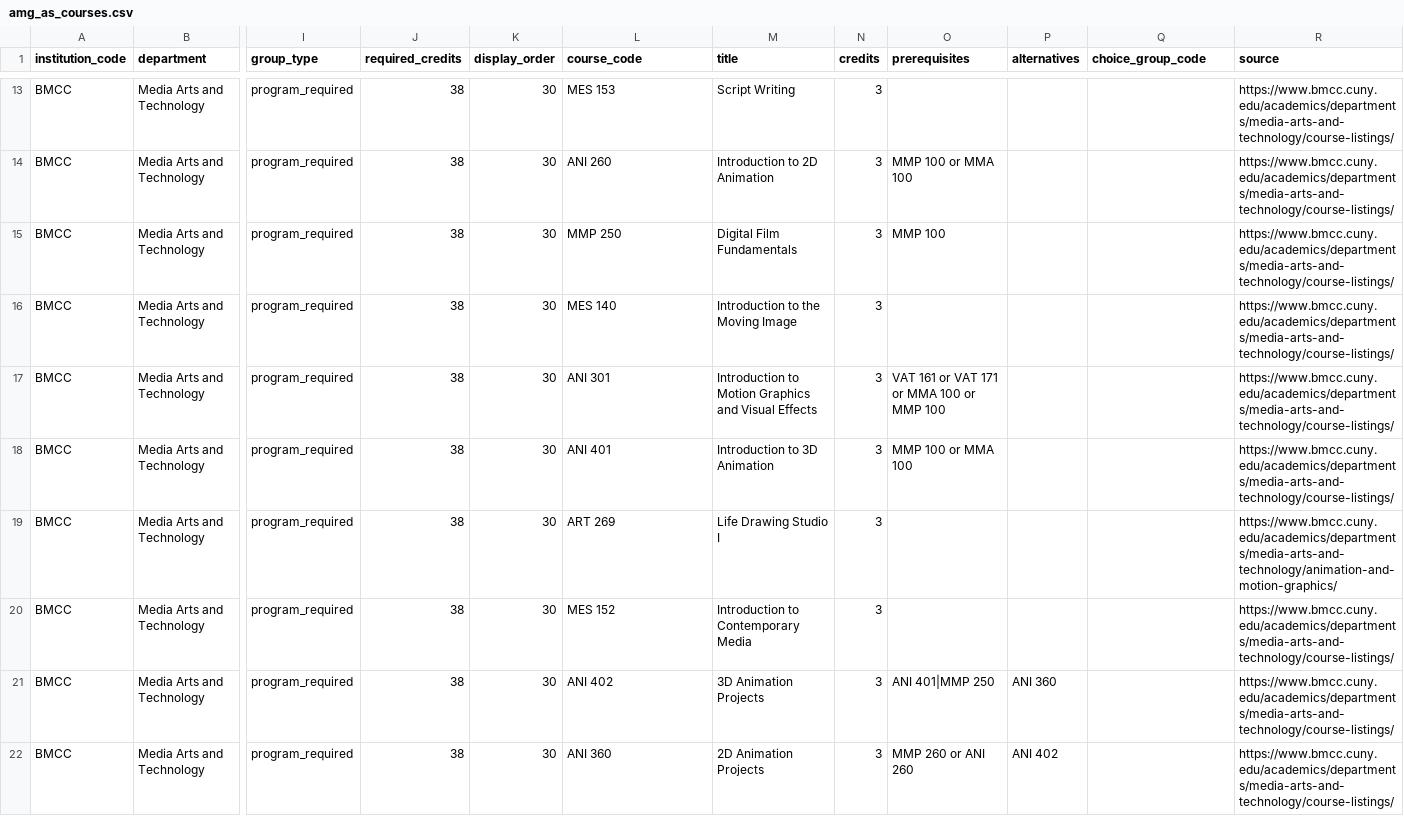
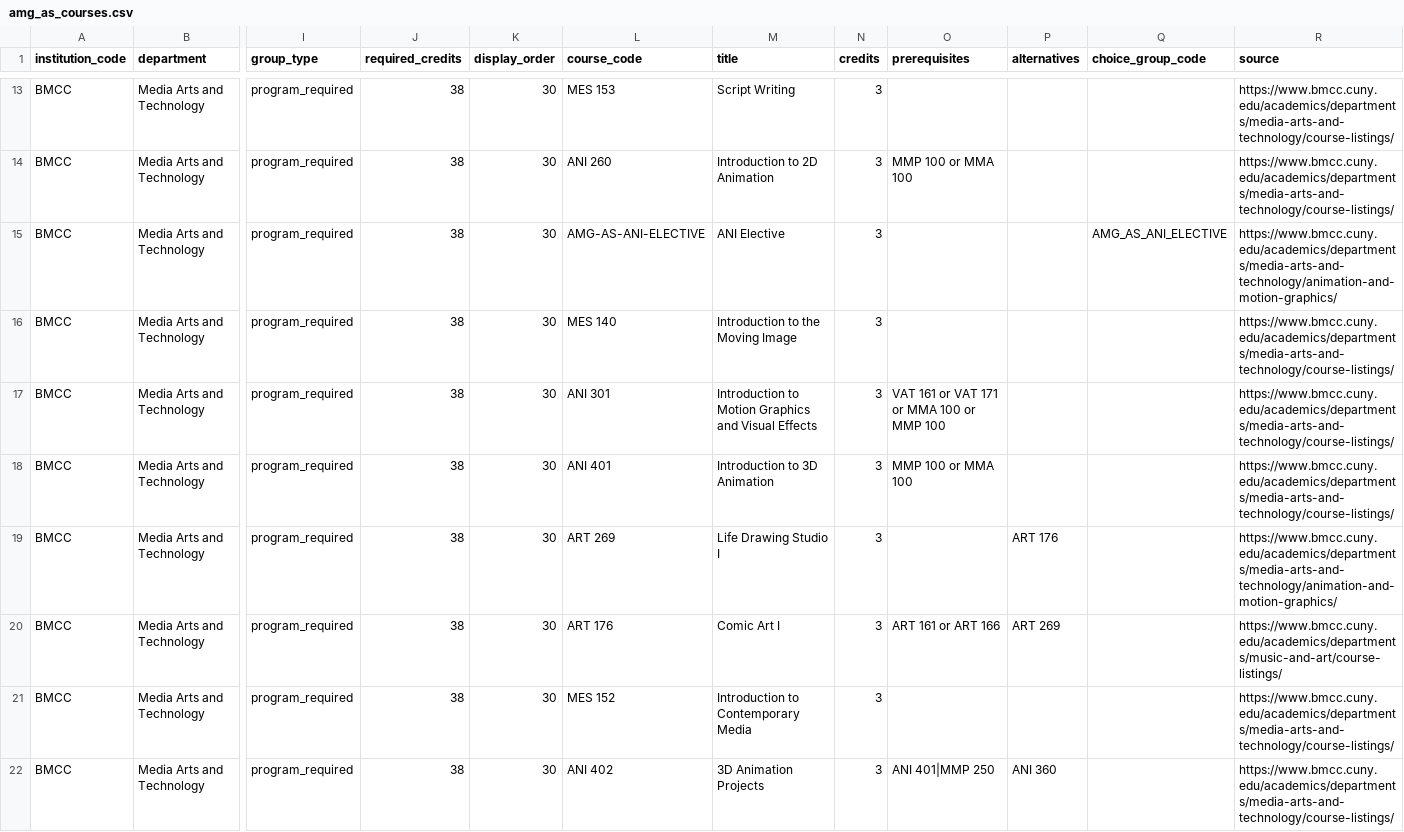
Before and after one commit to dmitrivanov/academic-advisement-system, a CSV file: docs/amg_as_courses.csv, drawn as a sheet; only a part is shown, gaps mark what is left out; the shorter side is filled out with more unchanged rows; rows hold the shown columns only; the diff names each change by its address in the sheet, - before the commit and + after, or states it on an @@ line.

```diff
--- a/docs/amg_as_courses.csv
+++ b/docs/amg_as_courses.csv
-L15 (course_code): MMP 250
+L15 (course_code): AMG-AS-ANI-ELECTIVE
-M15 (title): Digital Film Fundamentals
+M15 (title): ANI Elective
-O15 (prerequisites): MMP 100
+O15 (prerequisites): (empty)
-Q15 (choice_group_code): (empty)
+Q15 (choice_group_code): AMG_AS_ANI_ELECTIVE
-R15 (source): https://www.bmcc.cuny.edu/academics/departments/media-arts-and-technology/course-listings/
+R15 (source): https://www.bmcc.cuny.edu/academics/departments/media-arts-and-technology/animation-and-motion-graphics/
-P19 (alternatives): (empty)
+P19 (alternatives): ART 176
+row 20: BMCC | Media Arts and Technology | program_required | 38 | 30 | ART 176 | Comic Art I | 3 | ART 161 or ART 166 | ART 269 |  | https://www.bmcc.cuny.edu/academics/departments/music-and-art/course-listings/
```
Also changed, not shown: docs/com_aa_courses.csv, docs/mmp_as_courses.csv, 9 other files.
